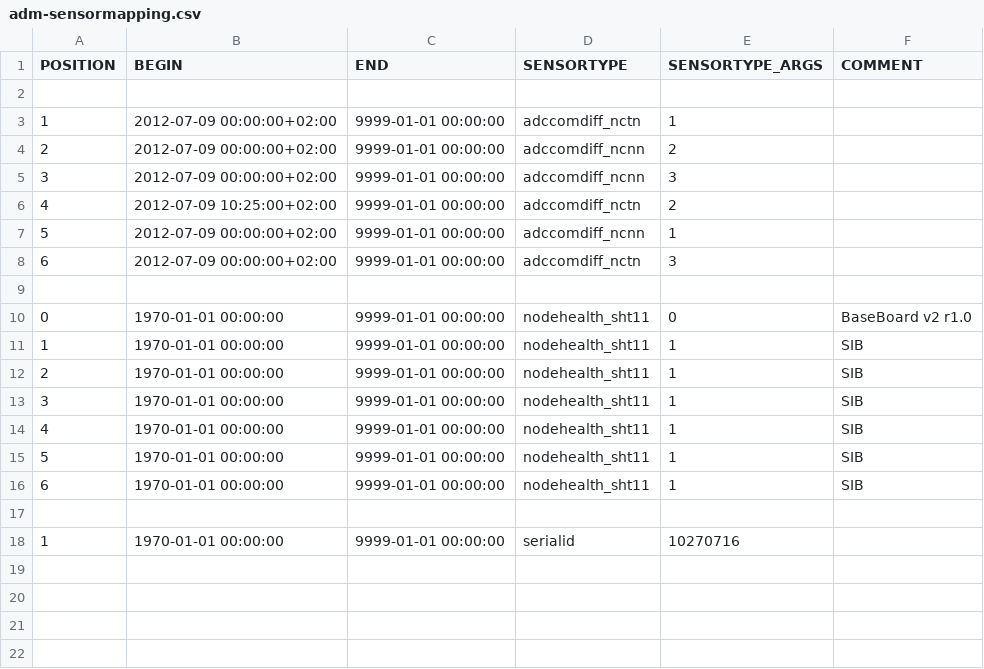
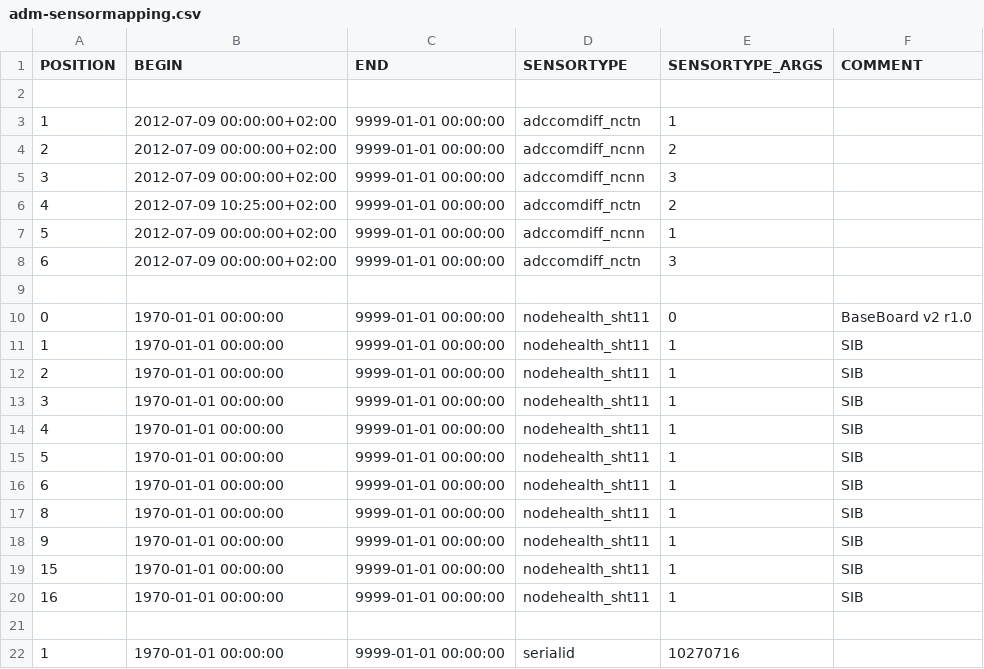
Before and after one commit to LSIR/gsn, a CSV file: gsn/conf/permasense/adm-sensormapping.csv, drawn as a sheet; the diff names each change by its address in the sheet, - before the commit and + after, or states it on an @@ line.

```diff
--- a/gsn/conf/permasense/adm-sensormapping.csv
+++ b/gsn/conf/permasense/adm-sensormapping.csv
+row 17: 8 | 1970-01-01 00:00:00 | 9999-01-01 00:00:00 | nodehealth_sht11 | 1 | SIB
+row 18: 9 | 1970-01-01 00:00:00 | 9999-01-01 00:00:00 | nodehealth_sht11 | 1 | SIB
+row 19: 15 | 1970-01-01 00:00:00 | 9999-01-01 00:00:00 | nodehealth_sht11 | 1 | SIB
+row 20: 16 | 1970-01-01 00:00:00 | 9999-01-01 00:00:00 | nodehealth_sht11 | 1 | SIB
```
Also changed, not shown: gsn/conf/permasense/adm-positionmapping.csv.
